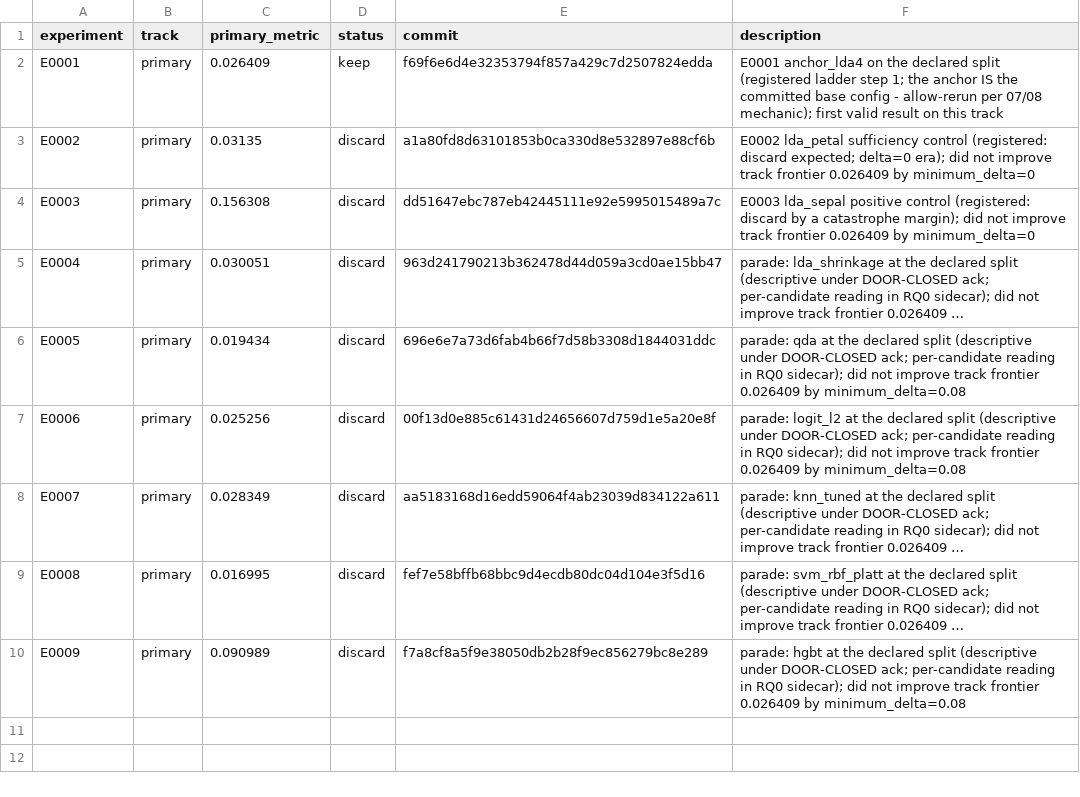
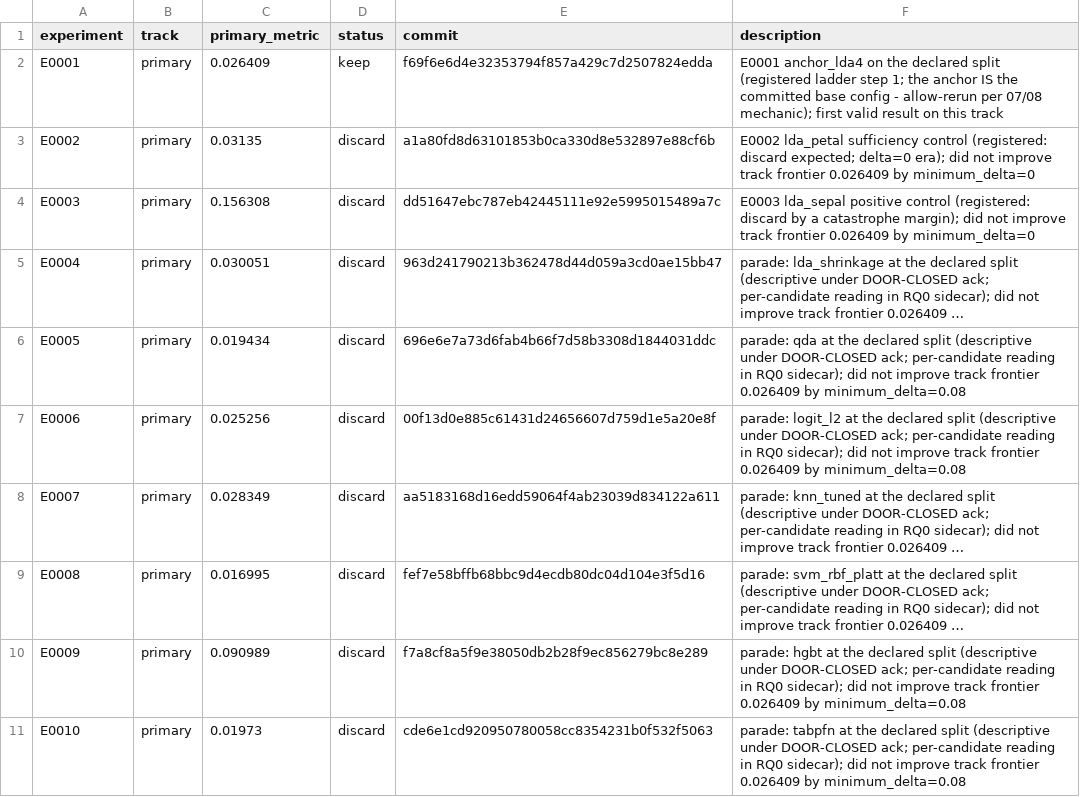
Before and after one commit to Xiang-Shan/klein-auto-research, a TSV file: studies/09-iris-first-lesson/results.tsv, drawn as a sheet; long unchanged cells end in …; the diff names each change by its address in the sheet, - before the commit and + after, or states it on an @@ line.

```diff
--- a/studies/09-iris-first-lesson/results.tsv
+++ b/studies/09-iris-first-lesson/results.tsv
+row 11: E0010 | primary | 0.01973 | discard | cde6e1cd920950780058cc8354231b0f532f5063 | parade: tabpfn at the declared split (descriptive under DOOR-CLOSED ack; per-candidate reading in RQ0 sidecar); did not improve track frontier 0.026409 by minimum_delta=0.08
```
Also changed, not shown: studies/09-iris-first-lesson/aux_metrics.tsv, 5 other files.
